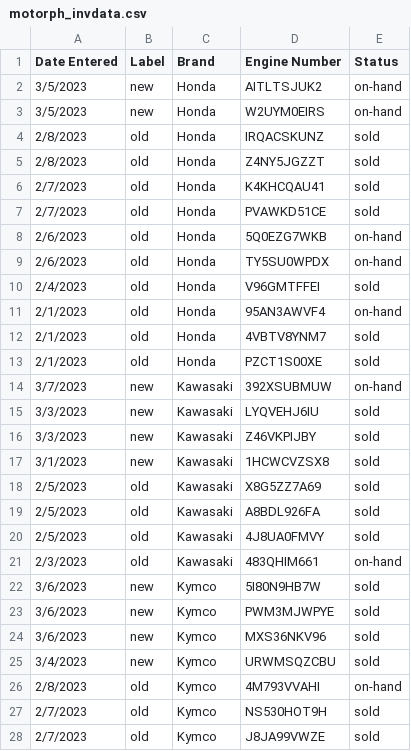
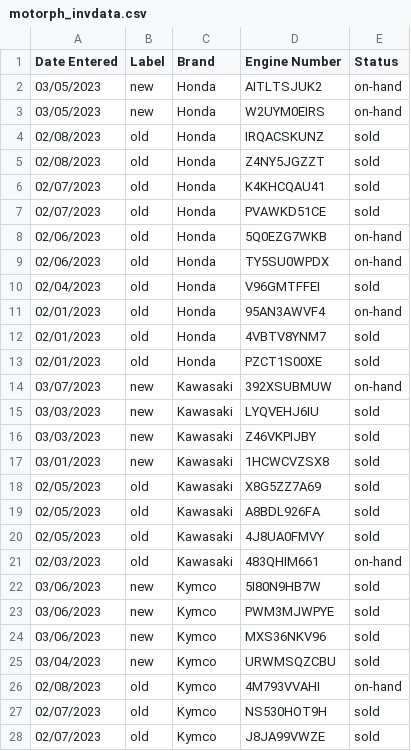
Before and after one commit to json19/DSA-MotorPH-InventorySystem, a CSV file: StockInv/src/motorph_invdata.csv, drawn as a sheet; only a part is shown; the diff covers the shown part only.

```diff
--- a/StockInv/src/motorph_invdata.csv
+++ b/StockInv/src/motorph_invdata.csv
@@ -1,28 +1,28 @@
 Date Entered,Label,Brand,Engine Number,Status
-3/5/2023,new,Honda,AITLTSJUK2,on-hand
-3/5/2023,new,Honda,W2UYM0EIRS,on-hand
-2/8/2023,old,Honda,IRQACSKUNZ,sold
-2/8/2023,old,Honda,Z4NY5JGZZT,sold
-2/7/2023,old,Honda,K4KHCQAU41,sold
-2/7/2023,old,Honda,PVAWKD51CE,sold
-2/6/2023,old,Honda,5Q0EZG7WKB,on-hand
-2/6/2023,old,Honda,TY5SU0WPDX,on-hand
-2/4/2023,old,Honda,V96GMTFFEI,sold
-2/1/2023,old,Honda,95AN3AWVF4,on-hand
-2/1/2023,old,Honda,4VBTV8YNM7,sold
-2/1/2023,old,Honda,PZCT1S00XE,sold
-3/7/2023,new,Kawasaki,392XSUBMUW,on-hand
-3/3/2023,new,Kawasaki,LYQVEHJ6IU,sold
-3/3/2023,new,Kawasaki,Z46VKPIJBY,sold
-3/1/2023,new,Kawasaki,1HCWCVZSX8,sold
-2/5/2023,old,Kawasaki,X8G5ZZ7A69,sold
-2/5/2023,old,Kawasaki,A8BDL926FA,sold
-2/5/2023,old,Kawasaki,4J8UA0FMVY,sold
-2/3/2023,old,Kawasaki,483QHIM661,on-hand
-3/6/2023,new,Kymco,5I80N9HB7W,sold
-3/6/2023,new,Kymco,PWM3MJWPYE,sold
-3/6/2023,new,Kymco,MXS36NKV96,sold
-3/4/2023,new,Kymco,URWMSQZCBU,sold
-2/8/2023,old,Kymco,4M793VVAHI,on-hand
-2/7/2023,old,Kymco,NS530HOT9H,sold
-2/7/2023,old,Kymco,J8JA99VWZE,sold
+03/05/2023,new,Honda,AITLTSJUK2,on-hand
+03/05/2023,new,Honda,W2UYM0EIRS,on-hand
+02/08/2023,old,Honda,IRQACSKUNZ,sold
+02/08/2023,old,Honda,Z4NY5JGZZT,sold
+02/07/2023,old,Honda,K4KHCQAU41,sold
+02/07/2023,old,Honda,PVAWKD51CE,sold
+02/06/2023,old,Honda,5Q0EZG7WKB,on-hand
+02/06/2023,old,Honda,TY5SU0WPDX,on-hand
+02/04/2023,old,Honda,V96GMTFFEI,sold
+02/01/2023,old,Honda,95AN3AWVF4,on-hand
+02/01/2023,old,Honda,4VBTV8YNM7,sold
+02/01/2023,old,Honda,PZCT1S00XE,sold
+03/07/2023,new,Kawasaki,392XSUBMUW,on-hand
+03/03/2023,new,Kawasaki,LYQVEHJ6IU,sold
+03/03/2023,new,Kawasaki,Z46VKPIJBY,sold
+03/01/2023,new,Kawasaki,1HCWCVZSX8,sold
+02/05/2023,old,Kawasaki,X8G5ZZ7A69,sold
+02/05/2023,old,Kawasaki,A8BDL926FA,sold
+02/05/2023,old,Kawasaki,4J8UA0FMVY,sold
+02/03/2023,old,Kawasaki,483QHIM661,on-hand
+03/06/2023,new,Kymco,5I80N9HB7W,sold
+03/06/2023,new,Kymco,PWM3MJWPYE,sold
+03/06/2023,new,Kymco,MXS36NKV96,sold
+03/04/2023,new,Kymco,URWMSQZCBU,sold
+02/08/2023,old,Kymco,4M793VVAHI,on-hand
+02/07/2023,old,Kymco,NS530HOT9H,sold
+02/07/2023,old,Kymco,J8JA99VWZE,sold
```
Also changed, not shown: 20 edited cells elsewhere in this file, StockInv/out/production/StockInv/motorph_invdata.csv, 5 other files.
